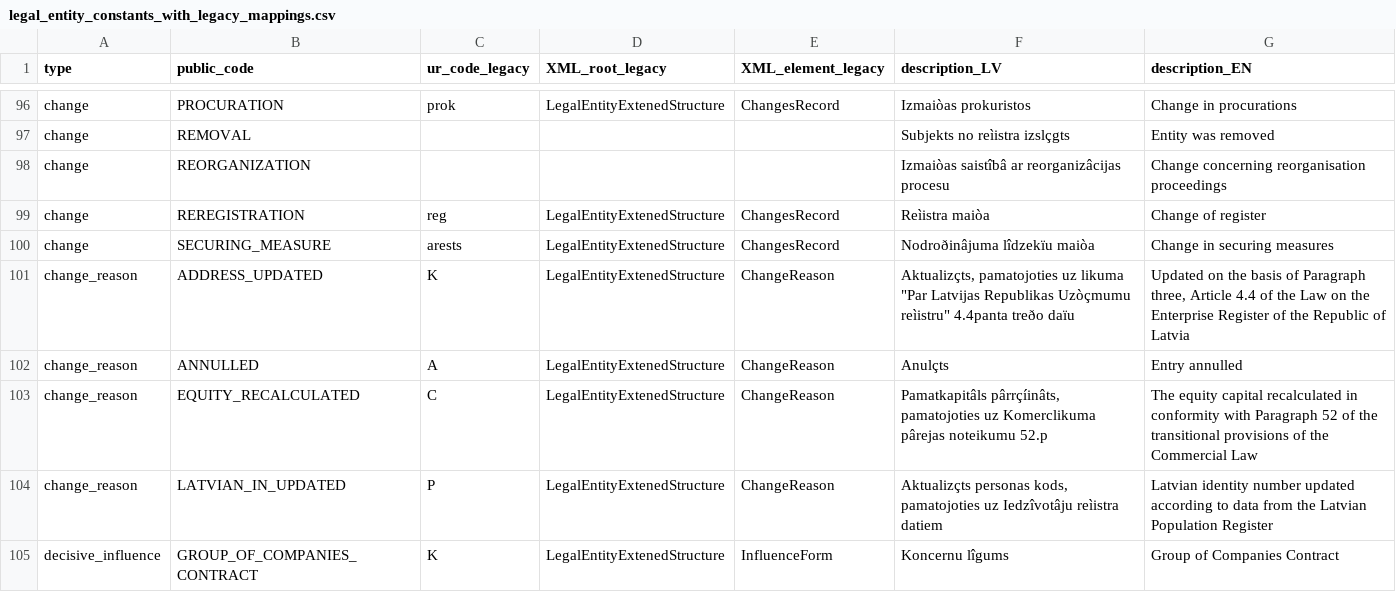
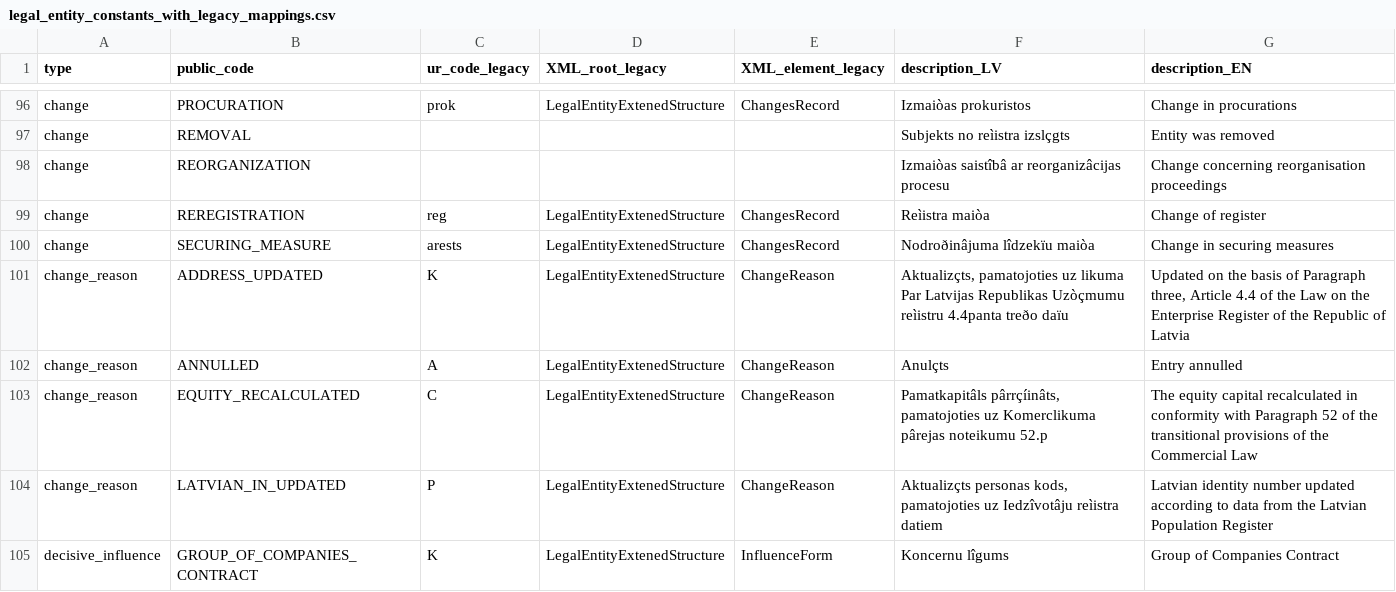
Before and after one commit to enterprise-register-lv/api-enumerations, a CSV file: legal_entity_constants_with_legacy_mappings.csv, drawn as a sheet; only a part is shown, gaps mark what is left out.

Commit message:
Update legal_entity_constants_with_legacy_mappings.csv

```diff
--- a/legal_entity_constants_with_legacy_mappings.csv
+++ b/legal_entity_constants_with_legacy_mappings.csv
@@ -100,3 +100,3 @@ change;REREGISTRATION;reg;LegalEntityExtenedStructure;ChangesRecord;Reìistra ma
 change;SECURING_MEASURE;arests;LegalEntityExtenedStructure;ChangesRecord;Nodroðinâjuma lîdzekïu maiòa;Change in securing measures
-change_reason;ADDRESS_UPDATED;K;LegalEntityExtenedStructure;ChangeReason;Aktualizçts, pamatojoties uz likuma "Par Latvijas Republikas Uzòçmumu reìistru" 4.4panta treðo daïu;Updated on the basis of Paragraph three, Article 4.4 of the Law on the Enterprise Register of the Republic of Latvia
+change_reason;ADDRESS_UPDATED;K;LegalEntityExtenedStructure;ChangeReason;Aktualizçts, pamatojoties uz likuma Par Latvijas Republikas Uzòçmumu reìistru 4.4panta treðo daïu;Updated on the basis of Paragraph three, Article 4.4 of the Law on the Enterprise Register of the Republic of Latvia
 change_reason;ANNULLED;A;LegalEntityExtenedStructure;ChangeReason;Anulçts;Entry annulled
```
